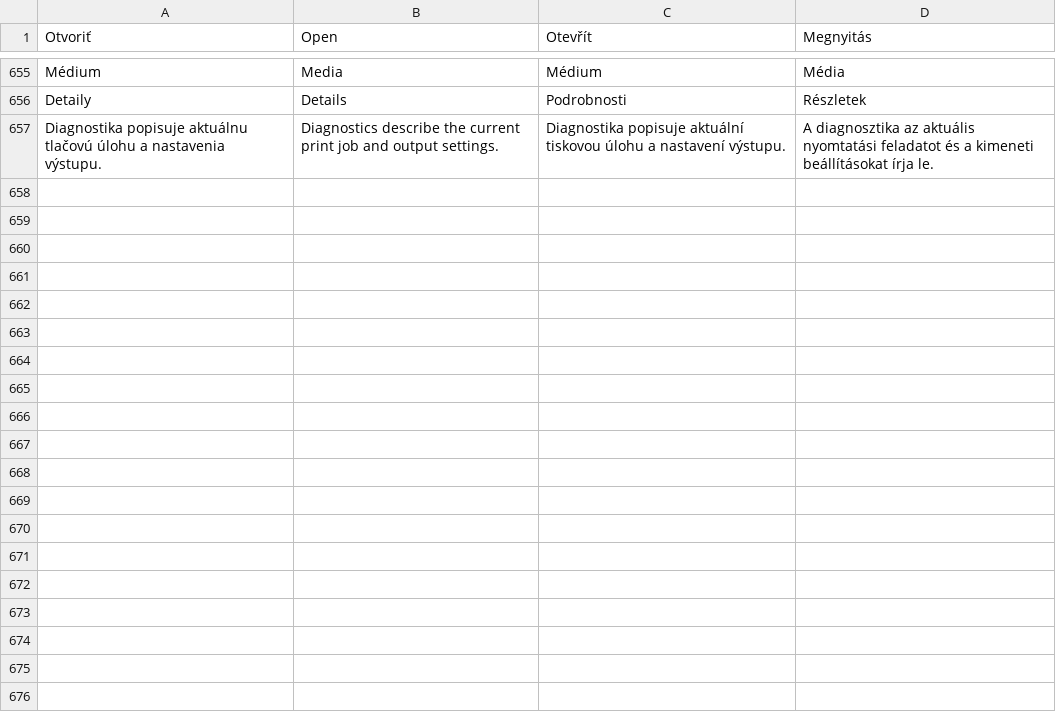
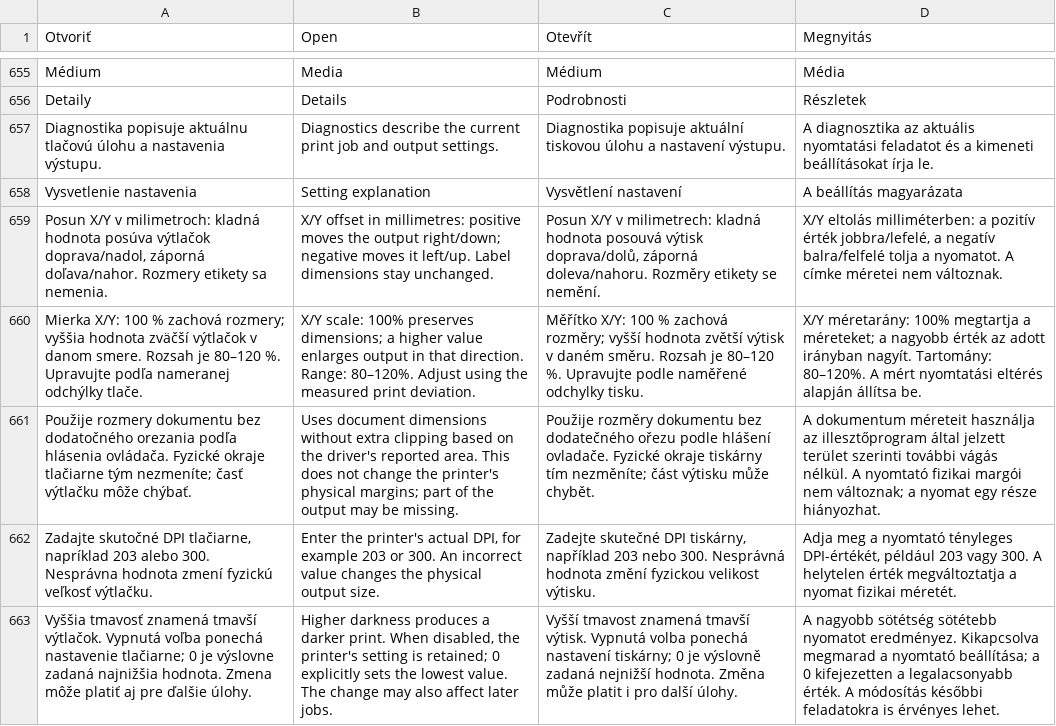
Before and after one commit to ndxnraw/labeldesigner, a TSV file: src/LabelDesigner/translations.tsv, drawn as a sheet; only a part is shown, gaps mark what is left out; the diff names each change by its address in the sheet, - before the commit and + after, or states it on an @@ line.

Commit message:
Improve dropdown safety and print setting readability

```diff
--- a/src/LabelDesigner/translations.tsv
+++ b/src/LabelDesigner/translations.tsv
+row 658: Vysvetlenie nastavenia | Setting explanation | Vysvětlení nastavení | A beállítás magyarázata
+row 659: Posun X/Y v milimetroch: kladná hodnota posúva výtlačok doprava/nadol, záporná doľava/nahor. Rozmery etikety sa nemenia. | X/Y offset in millimetres: positive moves the output right/down; negative moves it left/up. Label dimensions stay unchanged. | Posun X/Y v milimetrech: kladná hodnota posouvá výtisk doprava/dolů, záporná doleva/nahoru. Rozměry etikety se nemění. | X/Y eltolás milliméterben: a pozitív érték jobbra/lefelé, a negatív balra/felfelé tolja a nyomatot. A címke méretei nem változnak.
+row 660: Mierka X/Y: 100 % zachová rozmery; vyššia hodnota zväčší výtlačok v danom smere. Rozsah je 80–120 %. Upravujte podľa nameranej odchýlky tlače. | X/Y scale: 100% preserves dimensions; a higher value enlarges output in that direction. Range: 80–120%. Adjust using the measured print deviation. | Měřítko X/Y: 100 % zachová rozměry; vyšší hodnota zvětší výtisk v daném směru. Rozsah je 80–120 %. Upravujte podle naměřené odchylky tisku. | X/Y méretarány: 100% megtartja a méreteket; a nagyobb érték az adott irányban nagyít. Tartomány: 80–120%. A mért nyomtatási eltérés alapján állítsa be.
+row 661: Použije rozmery dokumentu bez dodatočného orezania podľa hlásenia ovládača. Fyzické okraje tlačiarne tým nezmeníte; časť výtlačku môže chýbať. | Uses document dimensions without extra clipping based on the driver's reported area. This does not change the printer's physical margins; part of the output may be missing. | Použije rozměry dokumentu bez dodatečného ořezu podle hlášení ovladače. Fyzické okraje tiskárny tím nezměníte; část výtisku může chybět. | A dokumentum méreteit használja az illesztőprogram által jelzett terület szerinti további vágás nélkül. A nyomtató fizikai margói nem változnak; a nyomat egy része hiányozhat.
+row 662: Zadajte skutočné DPI tlačiarne, napríklad 203 alebo 300. Nesprávna hodnota zmení fyzickú veľkosť výtlačku. | Enter the printer's actual DPI, for example 203 or 300. An incorrect value changes the physical output size. | Zadejte skutečné DPI tiskárny, například 203 nebo 300. Nesprávná hodnota změní fyzickou velikost výtisku. | Adja meg a nyomtató tényleges DPI-értékét, például 203 vagy 300. A helytelen érték megváltoztatja a nyomat fizikai méretét.
+row 663: Vyššia tmavosť znamená tmavší výtlačok. Vypnutá voľba ponechá nastavenie tlačiarne; 0 je výslovne zadaná najnižšia hodnota. Zmena môže platiť aj pre ďalšie úlohy. | Higher darkness produces a darker print. When disabled, the printer's setting is retained; 0 explicitly sets the lowest value. The change may also affect later jobs. | Vyšší tmavost znamená tmavší výtisk. Vypnutá volba ponechá nastavení tiskárny; 0 je výslovně zadaná nejnižší hodnota. Změna může platit i pro další úlohy. | A nagyobb sötétség sötétebb nyomatot eredményez. Kikapcsolva megmarad a nyomtató beállítása; a 0 kifejezetten a legalacsonyabb érték. A módosítás későbbi feladatokra is érvényes lehet.
```
Also changed, not shown: 15 other files.
